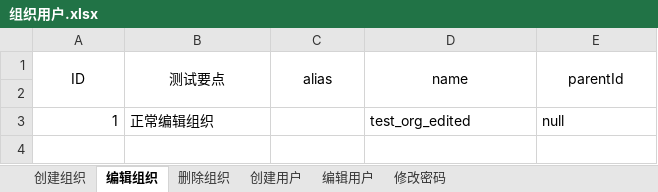
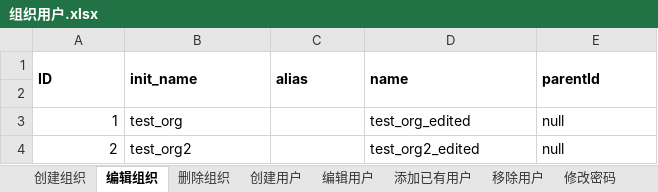
Before and after one commit to Lina9201/AutomationTestTask, an Excel workbook: test_data/组织用户.xlsx, sheet 编辑组织, drawn as a sheet; values as stored, in another font and other column widths than the file's, no borders; the diff names each change by its address in the sheet, - before the commit and + after, or states it on an @@ line.

```diff
--- a/test_data/组织用户.xlsx (sheet 编辑组织)
+++ b/test_data/组织用户.xlsx (sheet 编辑组织)
+sheet tab: 添加已有用户
+sheet tab: 移除用户
@@ A1:E1 bold: off → on, alignment: center → left @@
-B1: 测试要点
+B1: init_name
-B3 (init_name): 正常编辑组织
+B3 (init_name): test_org
+row 4: 2 | test_org2 |  | test_org2_edited | null
```
Also changed, not shown: sheet 创建用户, sheet 编辑用户, sheet 创建组织, sheet 修改密码, sheet 删除组织, other sheet tabs, test_data/镜像管理.xlsx, 2 other files.
